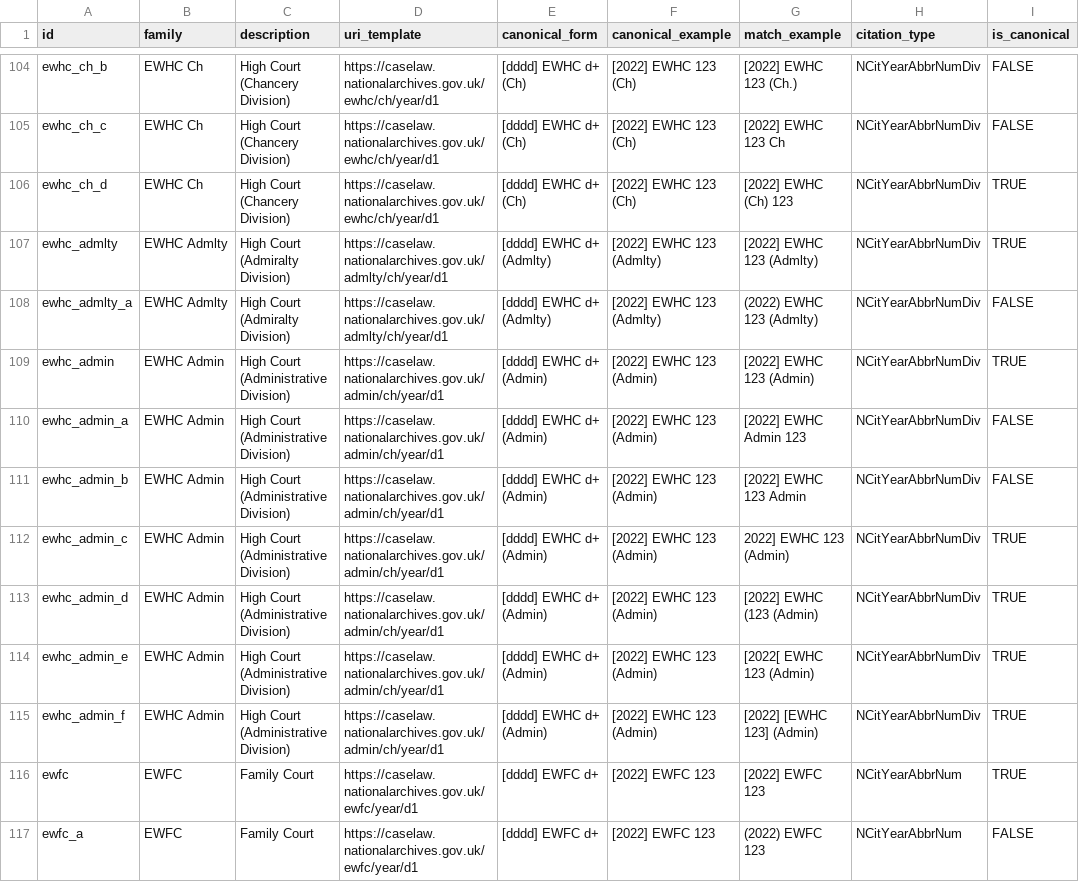
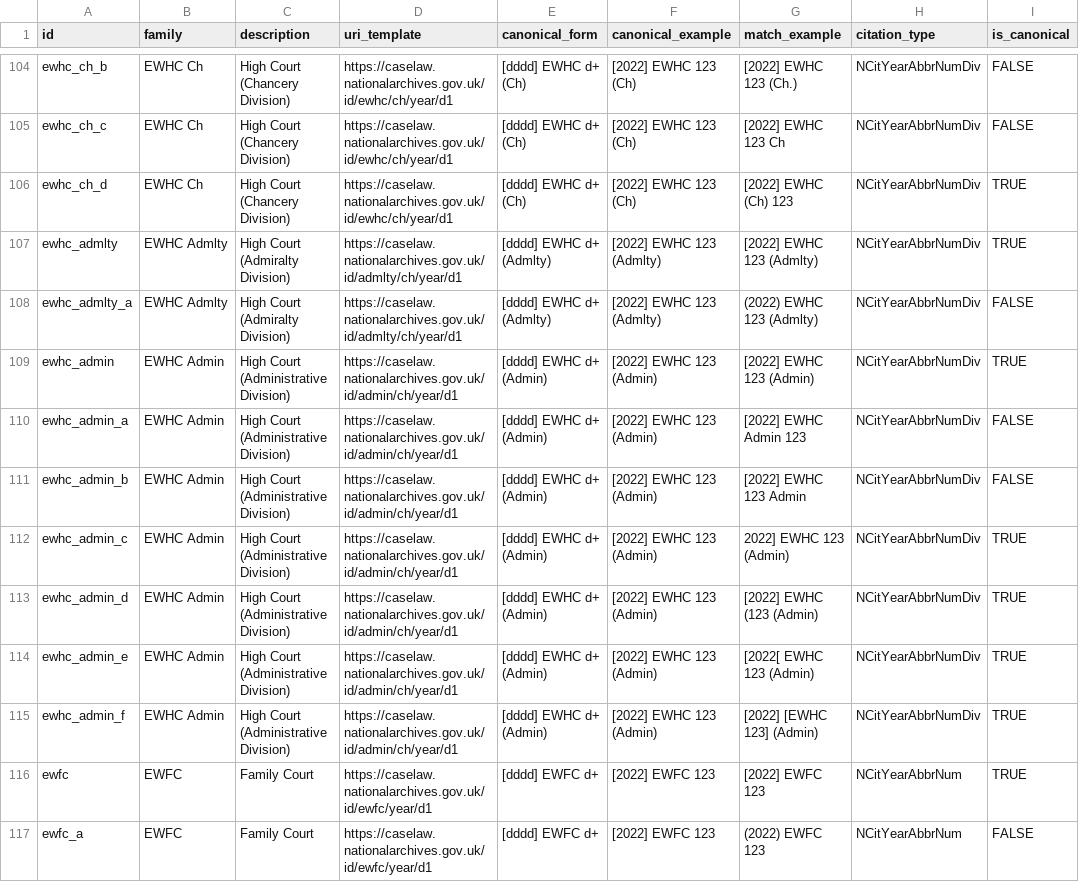
Before and after one commit to nationalarchives/ds-caselaw-data-enrichment-service, a CSV file: rules/2022_04_08_Citation_Manifest.csv, drawn as a sheet; only a part is shown, gaps mark what is left out; the diff covers the shown part only; the diff names each change by its address in the sheet, - before the commit and + after, or states it on an @@ line.

Commit message:
Update URL templates to include id namespace

```diff
--- a/rules/2022_04_08_Citation_Manifest.csv
+++ b/rules/2022_04_08_Citation_Manifest.csv
-D104:D106 (uri_template): https://caselaw.nationalarchives.gov.uk/ewhc/ch/year/d1
+D104:D106 (uri_template): https://caselaw.nationalarchives.gov.uk/id/ewhc/ch/year/d1
-D107:D108 (uri_template): https://caselaw.nationalarchives.gov.uk/admlty/ch/year/d1
+D107:D108 (uri_template): https://caselaw.nationalarchives.gov.uk/id/admlty/ch/year/d1
-D109:D115 (uri_template): https://caselaw.nationalarchives.gov.uk/admin/ch/year/d1
+D109:D115 (uri_template): https://caselaw.nationalarchives.gov.uk/id/admin/ch/year/d1
-D116:D117 (uri_template): https://caselaw.nationalarchives.gov.uk/ewfc/year/d1
+D116:D117 (uri_template): https://caselaw.nationalarchives.gov.uk/id/ewfc/year/d1
```
Also changed, not shown: 62 edited cells elsewhere in this file.
